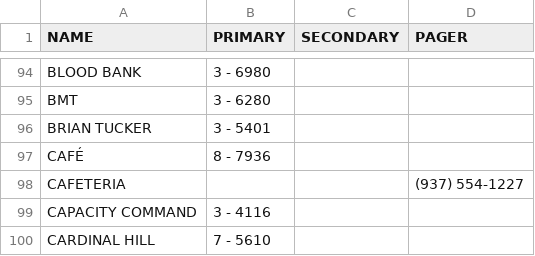
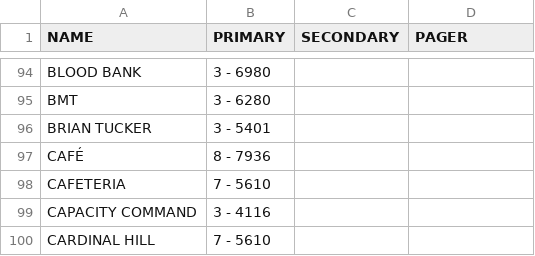
Before and after one commit to dirtydanisreal/numberData, a CSV file: numberData.csv, drawn as a sheet; only a part is shown, gaps mark what is left out.

Commit message:
Update numberData.csv

```diff
--- a/numberData.csv
+++ b/numberData.csv
@@ -97,3 +97,3 @@ BRIAN TUCKER,3 - 5401,,
 CAFÉ ,8 - 7936,,
-CAFETERIA,,,(937) 554-1227
+CAFETERIA,7 - 5610,,
 CAPACITY COMMAND,3 - 4116,,
```
